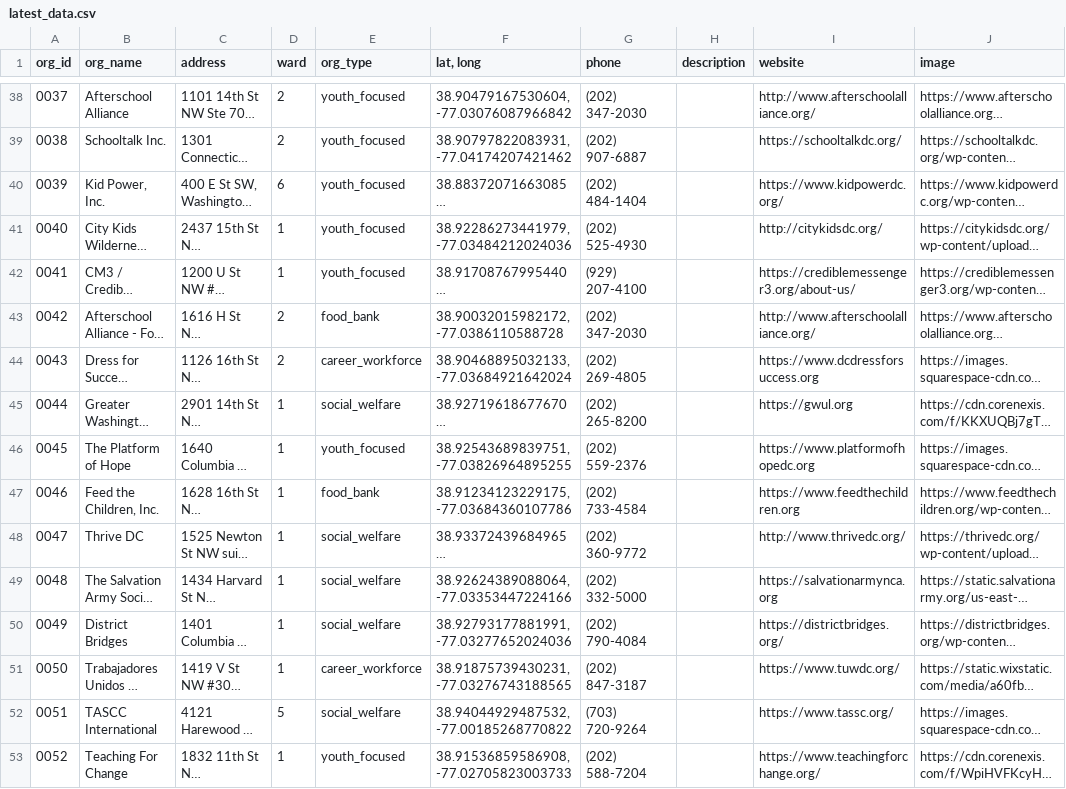
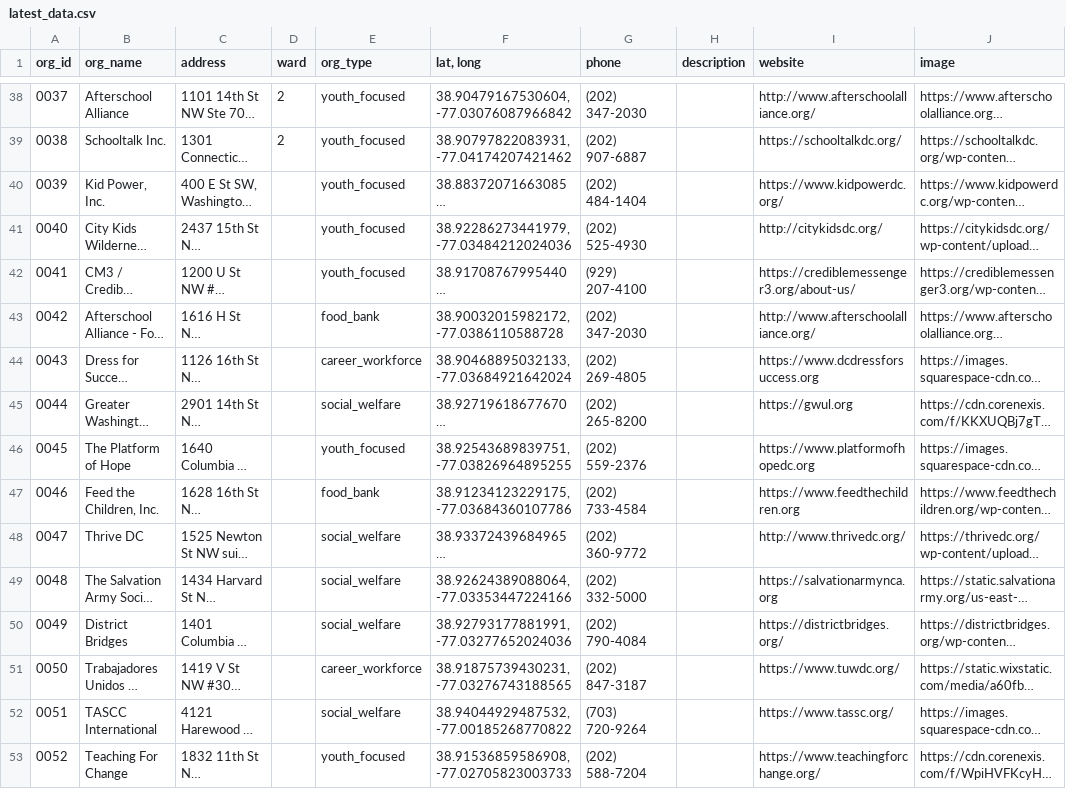
Before and after one commit to rirynaa/Key-Partners, a CSV file: latest_data.csv, drawn as a sheet; only a part is shown, gaps mark what is left out; long unchanged cells end in …; the diff covers the shown part only; the diff names each change by its address in the sheet, - before the commit and + after, or states it on an @@ line.

```diff
--- a/latest_data.csv
+++ b/latest_data.csv
-D40 (ward): 6
+D40 (ward): (empty)
-D41:D42 (ward): 1
+D41:D42 (ward): (empty)
-D43:D44 (ward): 2
+D43:D44 (ward): (empty)
-D45:D51 (ward): 1
+D45:D51 (ward): (empty)
-D52 (ward): 5
+D52 (ward): (empty)
-D53 (ward): 1
+D53 (ward): (empty)
```
Also changed, not shown: 128 edited cells elsewhere in this file, 6 other files.
